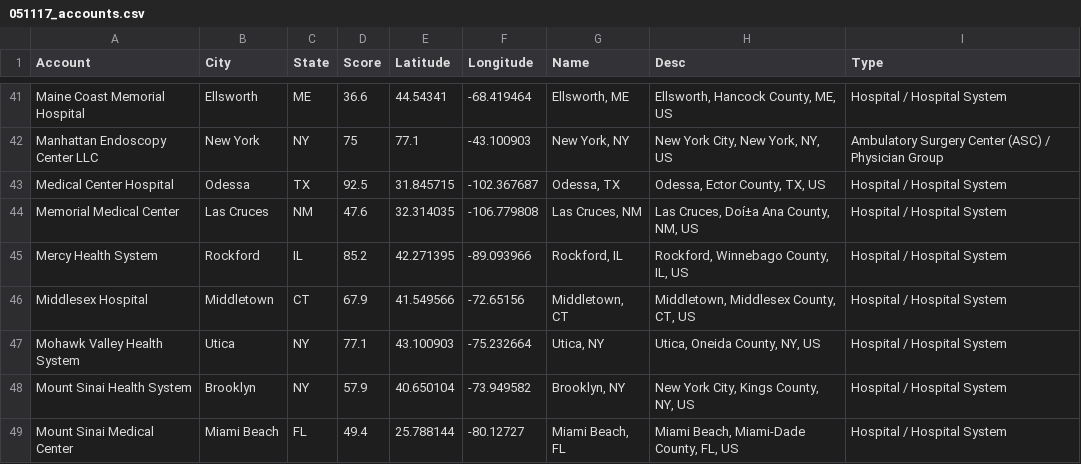
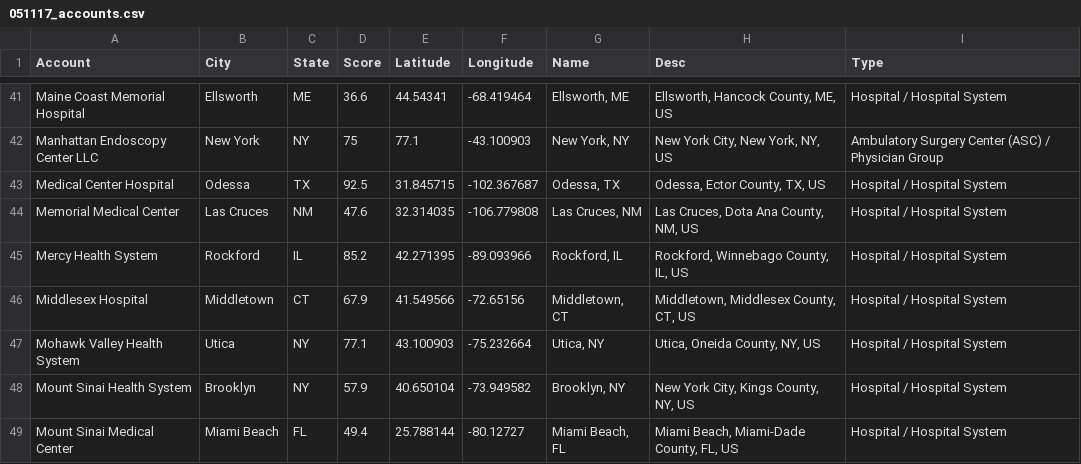
Before and after one commit to DanCTH/CipherHealth-Our-Hospitals-Map, a CSV file: 051117_accounts.csv, drawn as a sheet; only a part is shown, gaps mark what is left out; the diff names each change by its address in the sheet, - before the commit and + after, or states it on an @@ line.

Commit message:
Updated with new accounts

```diff
--- a/051117_accounts.csv
+++ b/051117_accounts.csv
-H44 (Desc): Las Cruces, Doí±a Ana County, NM, US
+H44 (Desc): Las Cruces, Dota Ana County, NM, US
```
